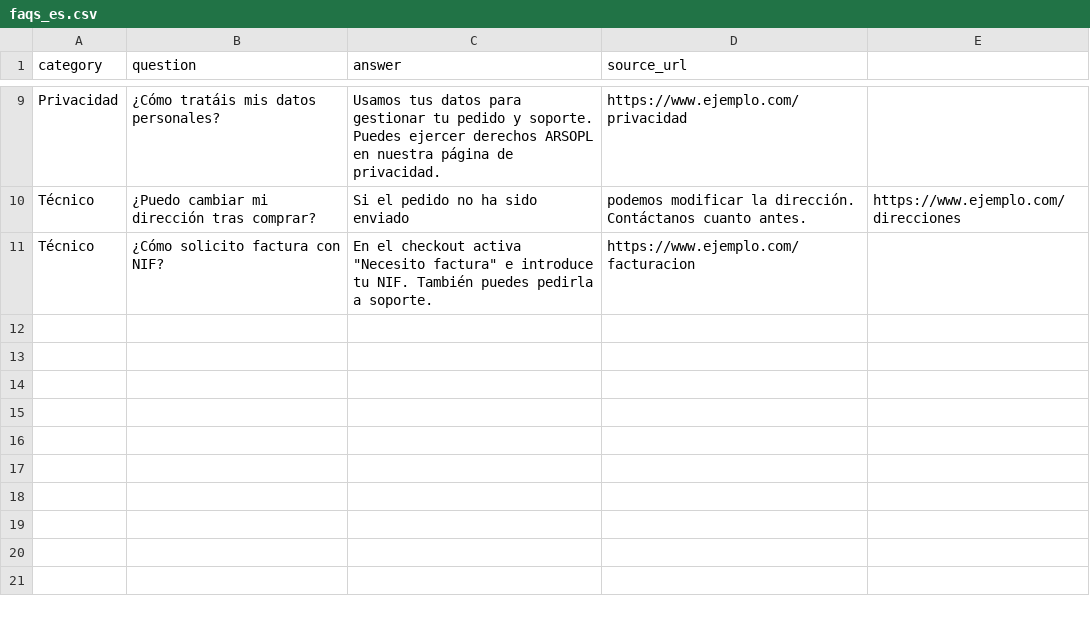
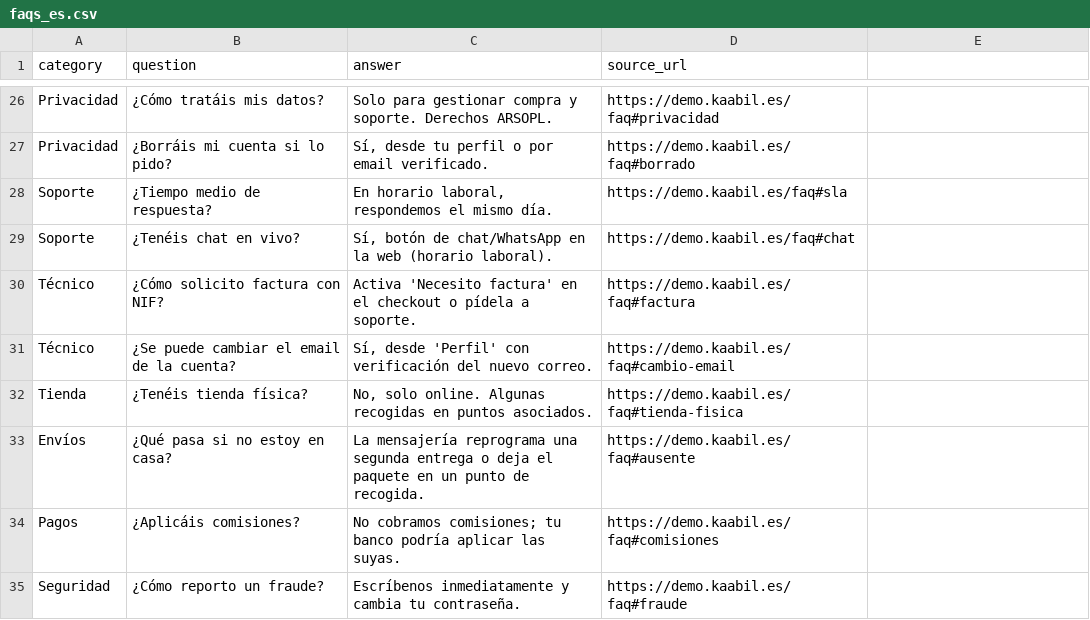
Before and after one commit to Esniak/Mvp-Chatbot-H-brido-Rag, a CSV file: data/faqs/faqs_es.csv, drawn as a sheet; only a part is shown, gaps mark what is left out; removed rows and columns are numbered as before the commit, all else as after; the diff covers the shown part only; the diff names each change by its address in the sheet, - before the commit and + after, or states it on an @@ line.

```diff
--- a/data/faqs/faqs_es.csv
+++ b/data/faqs/faqs_es.csv
-B26 (question): ¿Cómo tratáis mis datos personales?
+B26 (question): ¿Cómo tratáis mis datos?
-C26 (answer): Usamos tus datos para gestionar tu pedido y soporte. Puedes ejercer derechos ARSOPL en nuestra página de privacidad.
+C26 (answer): Solo para gestionar compra y soporte. Derechos ARSOPL.
-D26 (source_url): https://www.ejemplo.com/privacidad
+D26 (source_url): https://demo.kaabil.es/faq#privacidad
-row 10: Técnico | ¿Puedo cambiar mi dirección tras comprar? | Si el pedido no ha sido enviado | podemos modificar la dirección. Contáctanos cuanto antes. | https://www.ejemplo.com/direcciones
+row 27: Privacidad | ¿Borráis mi cuenta si lo pido? | Sí, desde tu perfil o por email verificado. | https://demo.kaabil.es/faq#borrado
+row 28: Soporte | ¿Tiempo medio de respuesta? | En horario laboral, respondemos el mismo día. | https://demo.kaabil.es/faq#sla
+row 29: Soporte | ¿Tenéis chat en vivo? | Sí, botón de chat/WhatsApp en la web (horario laboral). | https://demo.kaabil.es/faq#chat
-C30 (answer): En el checkout activa "Necesito factura" e introduce tu NIF. También puedes pedirla a soporte.
+C30 (answer): Activa 'Necesito factura' en el checkout o pídela a soporte.
-D30 (source_url): https://www.ejemplo.com/facturacion
+D30 (source_url): https://demo.kaabil.es/faq#factura
+row 31: Técnico | ¿Se puede cambiar el email de la cuenta? | Sí, desde 'Perfil' con verificación del nuevo correo. | https://demo.kaabil.es/faq#cambio-email
+row 32: Tienda | ¿Tenéis tienda física? | No, solo online. Algunas recogidas en puntos asociados. | https://demo.kaabil.es/faq#tienda-fisica
+row 33: Envíos | ¿Qué pasa si no estoy en casa? | La mensajería reprograma una segunda entrega o deja el paquete en un punto de recogida. | https://demo.kaabil.es/faq#ausente
+row 34: Pagos | ¿Aplicáis comisiones? | No cobramos comisiones; tu banco podría aplicar las suyas. | https://demo.kaabil.es/faq#comisiones
+row 35: Seguridad | ¿Cómo reporto un fraude? | Escríbenos inmediatamente y cambia tu contraseña. | https://demo.kaabil.es/faq#fraude
```
Also changed, not shown: 20 added rows, 3 removed rows and 9 edited cells elsewhere in this file, 13 other files.
